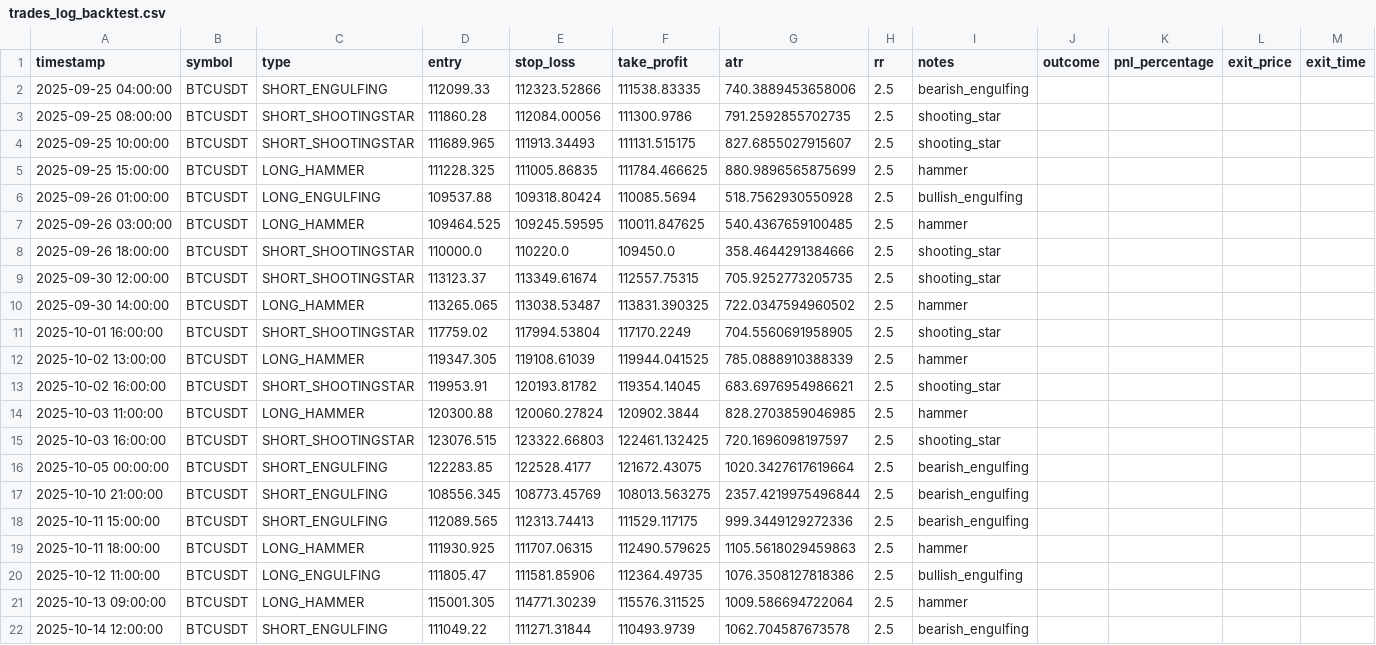
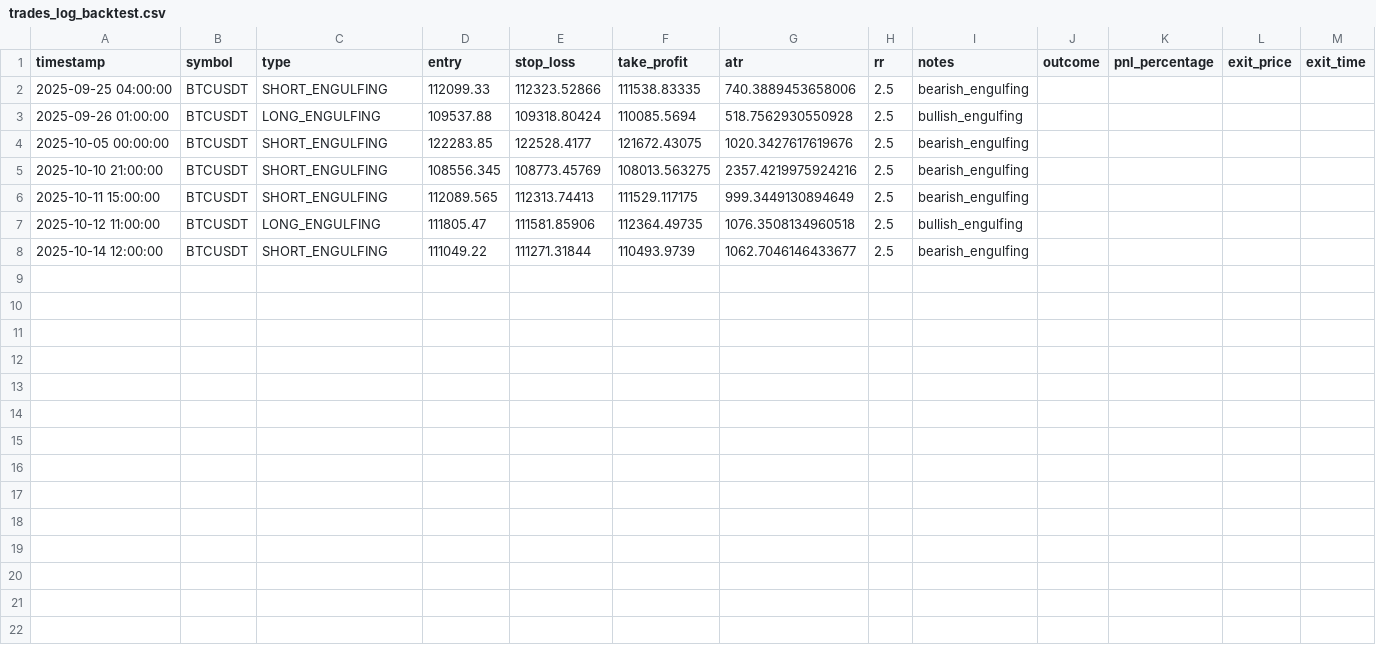
Before and after one commit to cero97-ctrl/repositorio, a CSV file: Binance/Python/trades_log_backtest.csv, drawn as a sheet.

```diff
--- a/Binance/Python/trades_log_backtest.csv
+++ b/Binance/Python/trades_log_backtest.csv
@@ -2,21 +2,7 @@ timestamp,symbol,type,entry,stop_loss,take_profit,atr,rr,notes,outcome,pnl_perce
 2025-09-25 04:00:00,BTCUSDT,SHORT_ENGULFING,112099.33,112323.52866,111538.83335,740.3889453658006,2.5,bearish_engulfing,,,,
-2025-09-25 08:00:00,BTCUSDT,SHORT_SHOOTINGSTAR,111860.28,112084.00056,111300.9786,791.2592855702735,2.5,shooting_star,,,,
-2025-09-25 10:00:00,BTCUSDT,SHORT_SHOOTINGSTAR,111689.965,111913.34493,111131.515175,827.6855027915607,2.5,shooting_star,,,,
-2025-09-25 15:00:00,BTCUSDT,LONG_HAMMER,111228.325,111005.86835,111784.466625,880.9896565875699,2.5,hammer,,,,
 2025-09-26 01:00:00,BTCUSDT,LONG_ENGULFING,109537.88,109318.80424,110085.5694,518.7562930550928,2.5,bullish_engulfing,,,,
-2025-09-26 03:00:00,BTCUSDT,LONG_HAMMER,109464.525,109245.59595,110011.847625,540.4367659100485,2.5,hammer,,,,
-2025-09-26 18:00:00,BTCUSDT,SHORT_SHOOTINGSTAR,110000.0,110220.0,109450.0,358.4644291384666,2.5,shooting_star,,,,
-2025-09-30 12:00:00,BTCUSDT,SHORT_SHOOTINGSTAR,113123.37,113349.61674,112557.75315,705.9252773205735,2.5,shooting_star,,,,
-2025-09-30 14:00:00,BTCUSDT,LONG_HAMMER,113265.065,113038.53487,113831.390325,722.0347594960502,2.5,hammer,,,,
-2025-10-01 16:00:00,BTCUSDT,SHORT_SHOOTINGSTAR,117759.02,117994.53804,117170.2249,704.5560691958905,2.5,shooting_star,,,,
-2025-10-02 13:00:00,BTCUSDT,LONG_HAMMER,119347.305,119108.61039,119944.041525,785.0888910388339,2.5,hammer,,,,
-2025-10-02 16:00:00,BTCUSDT,SHORT_SHOOTINGSTAR,119953.91,120193.81782,119354.14045,683.6976954986621,2.5,shooting_star,,,,
-2025-10-03 11:00:00,BTCUSDT,LONG_HAMMER,120300.88,120060.27824,120902.3844,828.2703859046985,2.5,hammer,,,,
-2025-10-03 16:00:00,BTCUSDT,SHORT_SHOOTINGSTAR,123076.515,123322.66803,122461.132425,720.1696098197597,2.5,shooting_star,,,,
-2025-10-05 00:00:00,BTCUSDT,SHORT_ENGULFING,122283.85,122528.4177,121672.43075,1020.3427617619664,2.5,bearish_engulfing,,,,
-2025-10-10 21:00:00,BTCUSDT,SHORT_ENGULFING,108556.345,108773.45769,108013.563275,2357.4219975496844,2.5,bearish_engulfing,,,,
-2025-10-11 15:00:00,BTCUSDT,SHORT_ENGULFING,112089.565,112313.74413,111529.117175,999.3449129272336,2.5,bearish_engulfing,,,,
-2025-10-11 18:00:00,BTCUSDT,LONG_HAMMER,111930.925,111707.06315,112490.579625,1105.5618029459863,2.5,hammer,,,,
-2025-10-12 11:00:00,BTCUSDT,LONG_ENGULFING,111805.47,111581.85906,112364.49735,1076.3508127818386,2.5,bullish_engulfing,,,,
-2025-10-13 09:00:00,BTCUSDT,LONG_HAMMER,115001.305,114771.30239,115576.311525,1009.586694722064,2.5,hammer,,,,
-2025-10-14 12:00:00,BTCUSDT,SHORT_ENGULFING,111049.22,111271.31844,110493.9739,1062.704587673578,2.5,bearish_engulfing,,,,
+2025-10-05 00:00:00,BTCUSDT,SHORT_ENGULFING,122283.85,122528.4177,121672.43075,1020.3427617619676,2.5,bearish_engulfing,,,,
+2025-10-10 21:00:00,BTCUSDT,SHORT_ENGULFING,108556.345,108773.45769,108013.563275,2357.4219975924216,2.5,bearish_engulfing,,,,
+2025-10-11 15:00:00,BTCUSDT,SHORT_ENGULFING,112089.565,112313.74413,111529.117175,999.3449130894649,2.5,bearish_engulfing,,,,
+2025-10-12 11:00:00,BTCUSDT,LONG_ENGULFING,111805.47,111581.85906,112364.49735,1076.3508134960518,2.5,bullish_engulfing,,,,
+2025-10-14 12:00:00,BTCUSDT,SHORT_ENGULFING,111049.22,111271.31844,110493.9739,1062.7046146433677,2.5,bearish_engulfing,,,,
```
Also changed, not shown: Binance/Python/btcusdt_1h_data.csv, Binance/Python/trades_log_backtest_results.csv, 5 other files.
